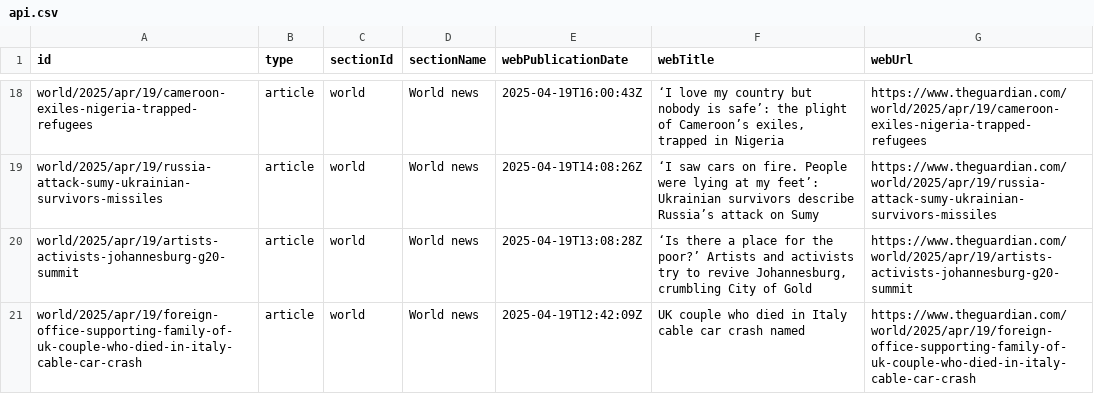
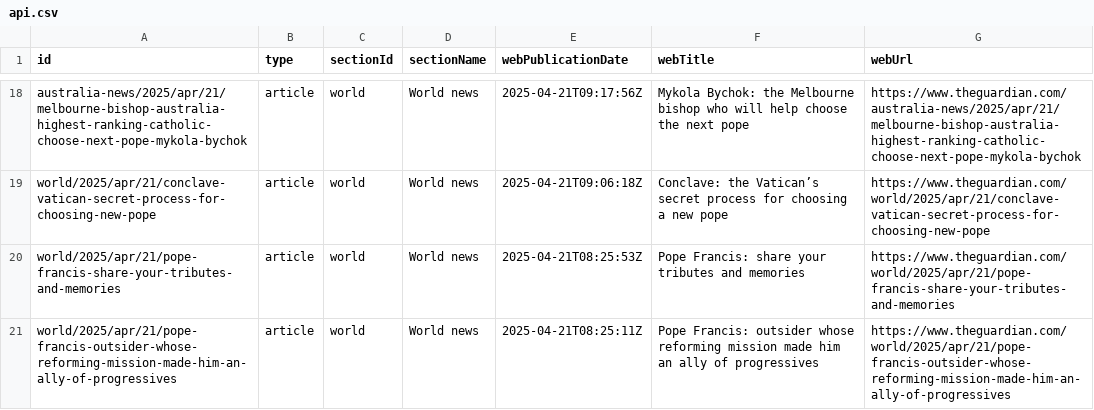
Before and after one commit to 400Ping/OpenSource-Platform, a CSV file: api.csv, drawn as a sheet; only a part is shown, gaps mark what is left out; the diff covers the shown part only; the diff names each change by its address in the sheet, - before the commit and + after, or states it on an @@ line.

```diff
--- a/api.csv
+++ b/api.csv
-A18 (id): world/2025/apr/19/cameroon-exiles-nigeria-trapped-refugees
+A18 (id): australia-news/2025/apr/21/melbourne-bishop-australia-highest-ranking-catholic-choose-next-pope-mykola-bychok
-E18 (webPublicationDate): 2025-04-19T16:00:43Z
+E18 (webPublicationDate): 2025-04-21T09:17:56Z
-F18 (webTitle): ‘I love my country but nobody is safe’: the plight of Cameroon’s exiles, trapped in Nigeria
+F18 (webTitle): Mykola Bychok: the Melbourne bishop who will help choose the next pope
-G18 (webUrl): https://www.theguardian.com/world/2025/apr/19/cameroon-exiles-nigeria-trapped-refugees
+G18 (webUrl): https://www.theguardian.com/australia-news/2025/apr/21/melbourne-bishop-australia-highest-ranking-catholic-choose-next-pope-mykola-bychok
-A19 (id): world/2025/apr/19/russia-attack-sumy-ukrainian-survivors-missiles
+A19 (id): world/2025/apr/21/conclave-vatican-secret-process-for-choosing-new-pope
-E19 (webPublicationDate): 2025-04-19T14:08:26Z
+E19 (webPublicationDate): 2025-04-21T09:06:18Z
-F19 (webTitle): ‘I saw cars on fire. People were lying at my feet’: Ukrainian survivors describe Russia’s attack on Sumy
+F19 (webTitle): Conclave: the Vatican’s secret process for choosing a new pope
-G19 (webUrl): https://www.theguardian.com/world/2025/apr/19/russia-attack-sumy-ukrainian-survivors-missiles
+G19 (webUrl): https://www.theguardian.com/world/2025/apr/21/conclave-vatican-secret-process-for-choosing-new-pope
-A20 (id): world/2025/apr/19/artists-activists-johannesburg-g20-summit
+A20 (id): world/2025/apr/21/pope-francis-share-your-tributes-and-memories
-E20 (webPublicationDate): 2025-04-19T13:08:28Z
+E20 (webPublicationDate): 2025-04-21T08:25:53Z
-F20 (webTitle): ‘Is there a place for the poor?’ Artists and activists try to revive Johannesburg, crumbling City of Gold
+F20 (webTitle): Pope Francis: share your tributes and memories
-G20 (webUrl): https://www.theguardian.com/world/2025/apr/19/artists-activists-johannesburg-g20-summit
+G20 (webUrl): https://www.theguardian.com/world/2025/apr/21/pope-francis-share-your-tributes-and-memories
-A21 (id): world/2025/apr/19/foreign-office-supporting-family-of-uk-couple-who-died-in-italy-cable-car-crash
+A21 (id): world/2025/apr/21/pope-francis-outsider-whose-reforming-mission-made-him-an-ally-of-progressives
-E21 (webPublicationDate): 2025-04-19T12:42:09Z
+E21 (webPublicationDate): 2025-04-21T08:25:11Z
-F21 (webTitle): UK couple who died in Italy cable car crash named
+F21 (webTitle): Pope Francis: outsider whose reforming mission made him an ally of progressives
-G21 (webUrl): https://www.theguardian.com/world/2025/apr/19/foreign-office-supporting-family-of-uk-couple-who-died-in-italy-cable-car-crash
+G21 (webUrl): https://www.theguardian.com/world/2025/apr/21/pope-francis-outsider-whose-reforming-mission-made-him-an-ally-of-progressives
```
Also changed, not shown: 2 added rows, 2 removed rows and 56 edited cells elsewhere in this file.
